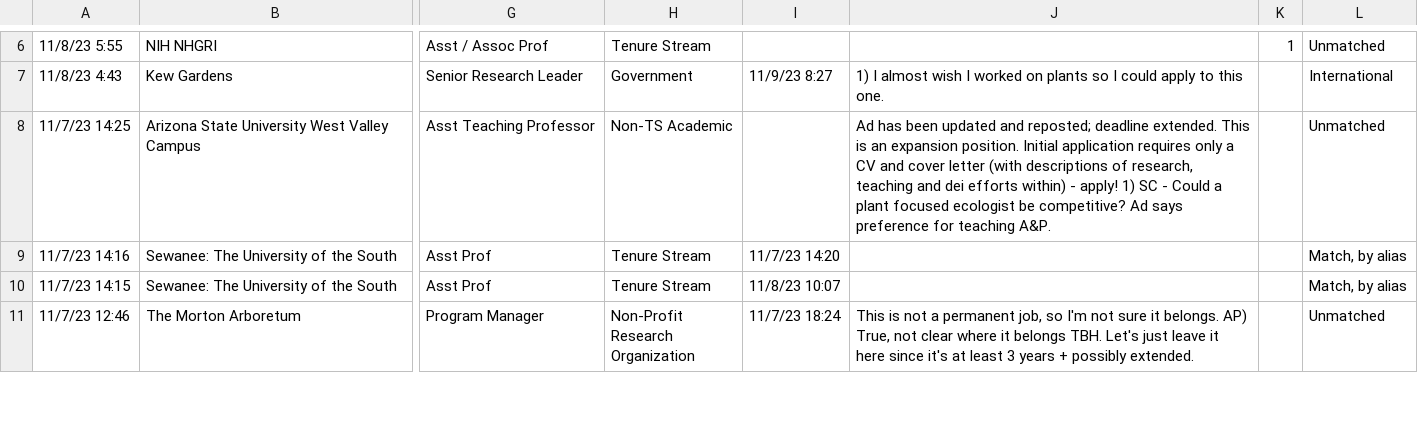
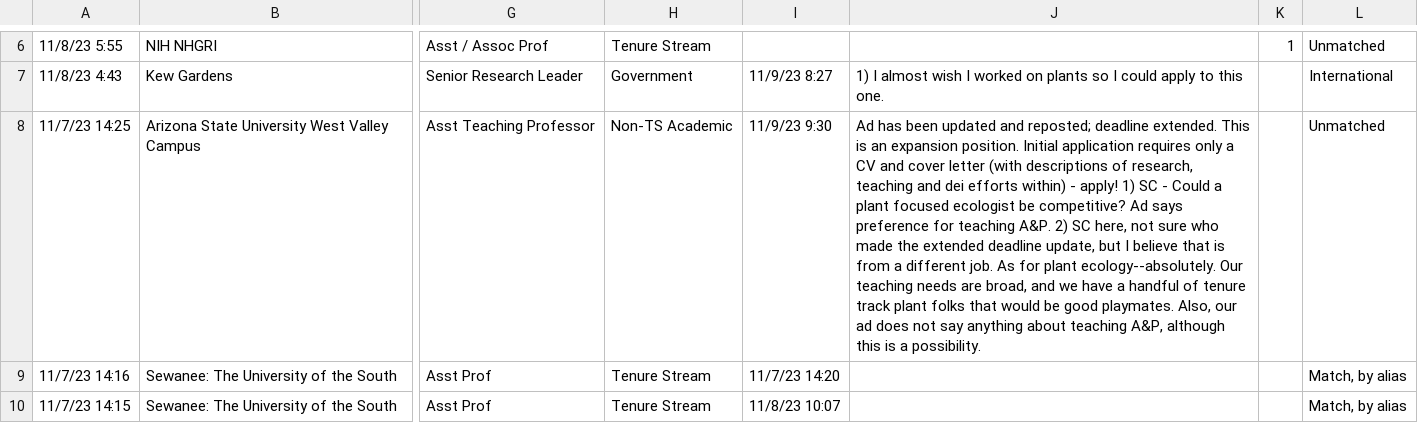
Before and after one commit to mikeblazanin/ecoevojobsR, a CSV file: data-raw/ecoevojobsR_faculty.csv, drawn as a sheet; only a part is shown, gaps mark what is left out; the shorter side is filled out with more unchanged rows; the diff covers the shown part only; the diff names each change by its address in the sheet, - before the commit and + after, or states it on an @@ line.

```diff
--- a/data-raw/ecoevojobsR_faculty.csv
+++ b/data-raw/ecoevojobsR_faculty.csv
-I8: (empty)
+I8: 11/9/23 9:30
-J8: …teaching A&P.
+J8: …teaching A&P. 2) SC here, not sure who made the extended deadline update, but I believe that is from a different job. As for plant ecology--absolutely. Our teaching needs are broad, and we have a handful of tenure track plant folks that would be good playmates. Also, our ad does not say anything about teaching A&P, although this is a possibility.
```
Also changed, not shown: 17 edited cells elsewhere in this file, 1 other file.
